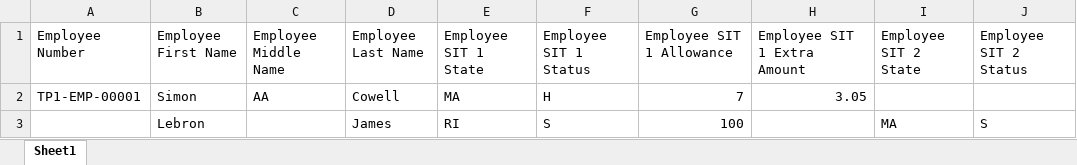
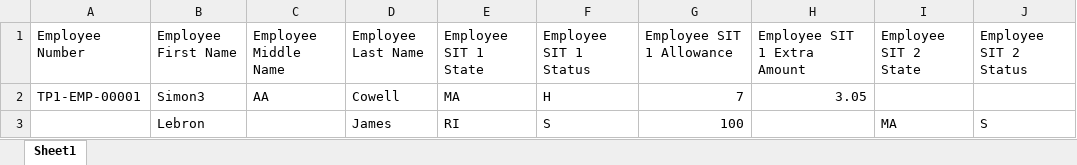
Before and after one commit to smoothbenefits/Utility, an Excel workbook: state_tax_importer/sample_state_tax_input_excel.xlsx, sheet Sheet1, drawn as a sheet; only a part is shown; values as stored, in another font and other column widths than the file's, no borders; the diff names each change by its address in the sheet, - before the commit and + after, or states it on an @@ line.

Commit message:
BM-1575 implement state tax sql write out

```diff
--- a/state_tax_importer/sample_state_tax_input_excel.xlsx (sheet Sheet1)
+++ b/state_tax_importer/sample_state_tax_input_excel.xlsx (sheet Sheet1)
-B2 (Employee First Name): Simon
+B2 (Employee First Name): Simon3
```
Also changed, not shown: 5 other files.
